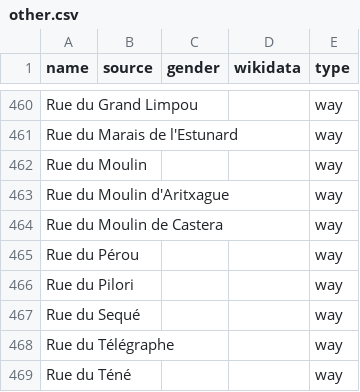
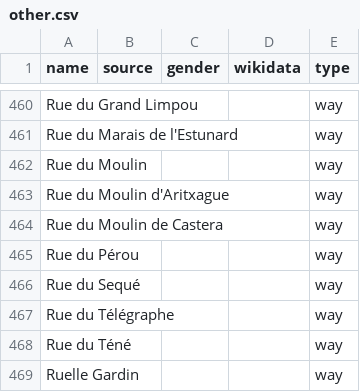
Before and after one commit to EqualStreetNames/equalstreetnames-bayonne, a CSV file: data/other.csv, drawn as a sheet; only a part is shown, gaps mark what is left out; the shorter side is filled out with more unchanged rows; the diff names each change by its address in the sheet, - before the commit and + after, or states it on an @@ line.

```diff
--- a/data/other.csv
+++ b/data/other.csv
-row 466: Rue du Pilori |  |  |  | way
```
Also changed, not shown: data/gender.csv, 3 other files.
